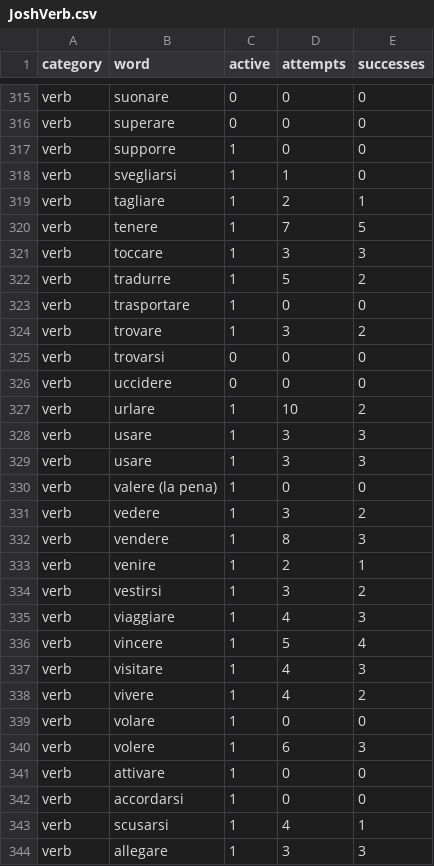
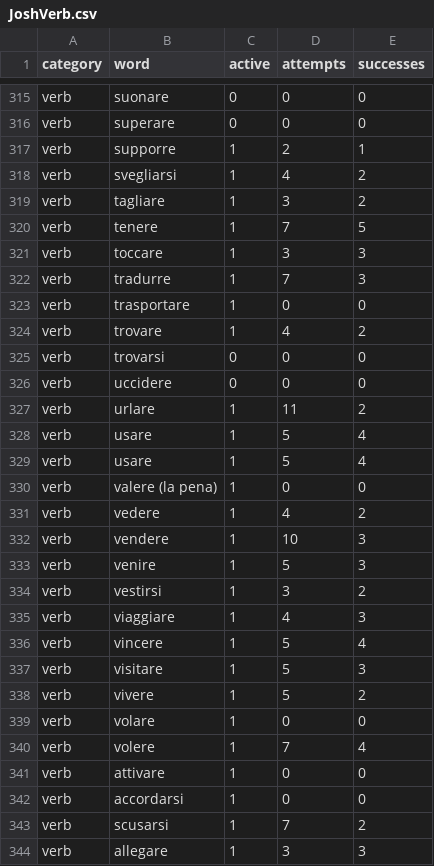
Before and after one commit to joshbrowning2358/Italian, a CSV file: JoshVerb.csv, drawn as a sheet; only a part is shown, gaps mark what is left out; the diff covers the shown part only.

```diff
--- a/JoshVerb.csv
+++ b/JoshVerb.csv
@@ -316,19 +316,19 @@
 "verb","superare",0,0,0
-"verb","supporre",1,0,0
-"verb","svegliarsi",1,1,0
-"verb","tagliare",1,2,1
+"verb","supporre",1,2,1
+"verb","svegliarsi",1,4,2
+"verb","tagliare",1,3,2
 "verb","tenere",1,7,5
 "verb","toccare",1,3,3
-"verb","tradurre",1,5,2
+"verb","tradurre",1,7,3
 "verb","trasportare",1,0,0
-"verb","trovare",1,3,2
+"verb","trovare",1,4,2
 "verb","trovarsi",0,0,0
 "verb","uccidere",0,0,0
-"verb","urlare",1,10,2
-"verb","usare",1,3,3
-"verb","usare",1,3,3
+"verb","urlare",1,11,2
+"verb","usare",1,5,4
+"verb","usare",1,5,4
 "verb","valere (la pena)",1,0,0
-"verb","vedere",1,3,2
-"verb","vendere",1,8,3
-"verb","venire",1,2,1
+"verb","vedere",1,4,2
+"verb","vendere",1,10,3
+"verb","venire",1,5,3
 "verb","vestirsi",1,3,2
@@ -336,9 +336,9 @@
 "verb","vincere",1,5,4
-"verb","visitare",1,4,3
-"verb","vivere",1,4,2
+"verb","visitare",1,5,3
+"verb","vivere",1,5,2
 "verb","volare",1,0,0
-"verb","volere",1,6,3
+"verb","volere",1,7,4
 "verb","attivare",1,0,0
 "verb","accordarsi",1,0,0
-"verb","scusarsi",1,4,1
+"verb","scusarsi",1,7,2
 "verb","allegare",1,3,3
```
Also changed, not shown: 127 edited cells elsewhere in this file, Josh.csv, 1 other file.
